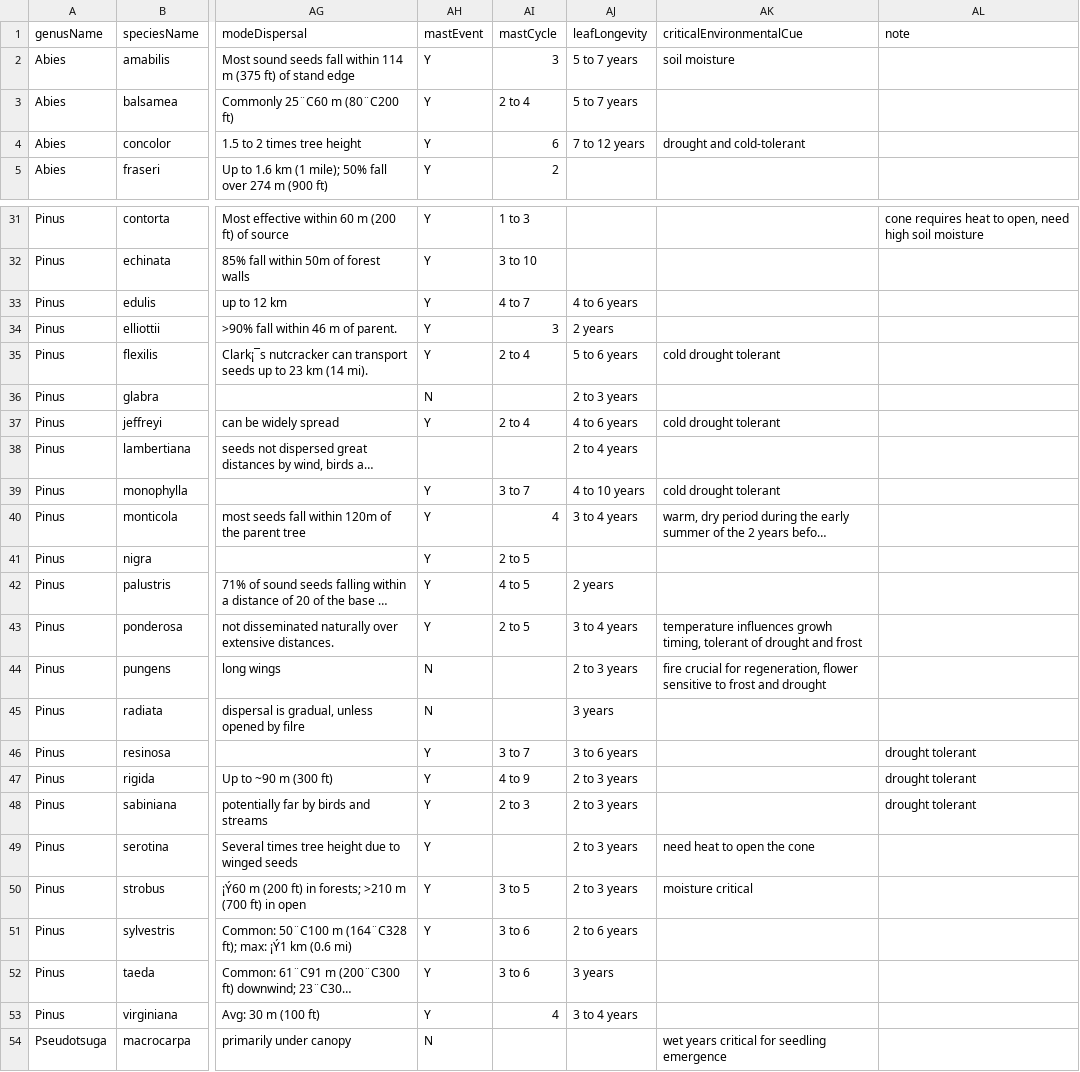
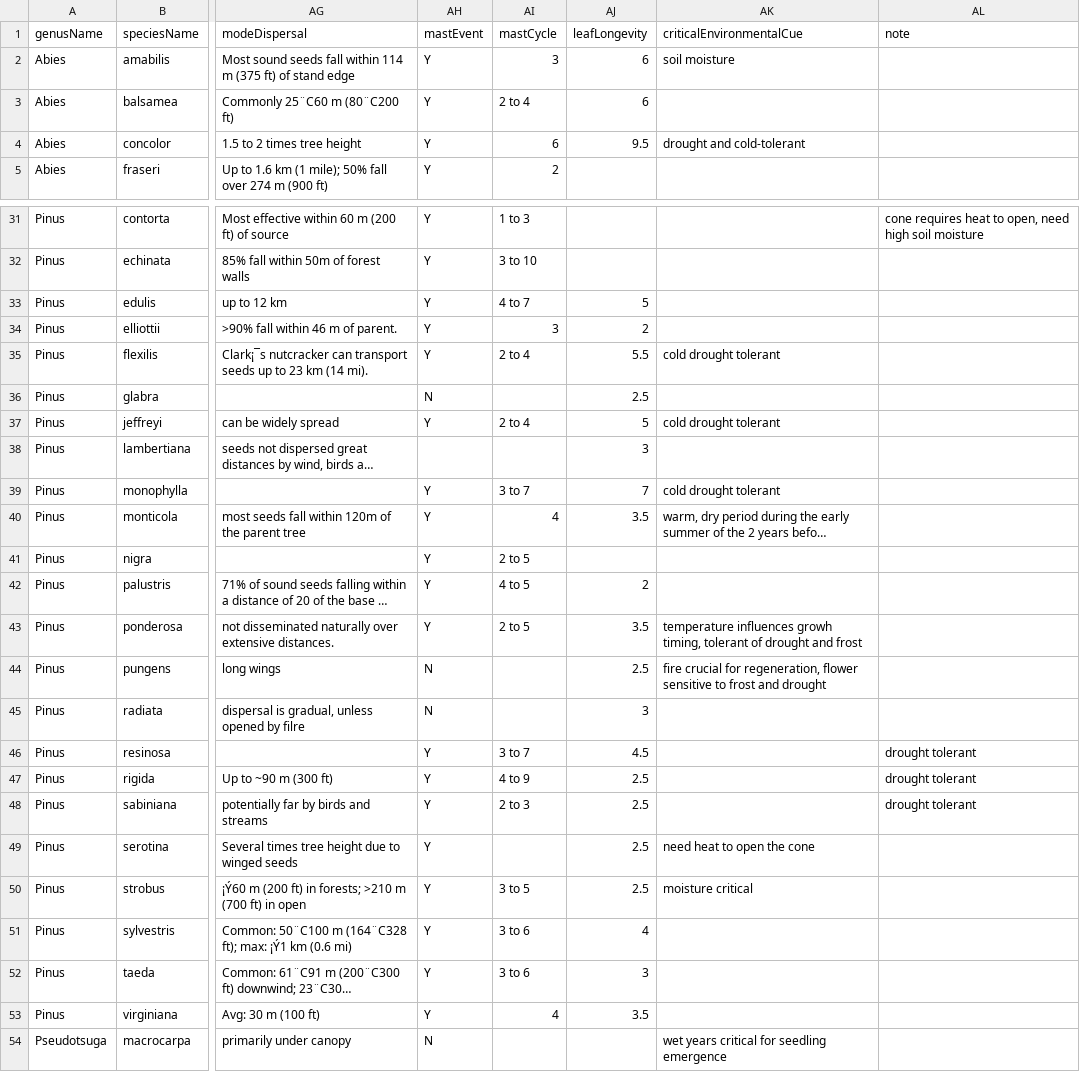
Before and after one commit to wangxm-forest/mast_trait, a CSV file: Data/silvics.csv, drawn as a sheet; only a part is shown, gaps mark what is left out; long unchanged cells end in …; the diff covers the shown part only; the diff names each change by its address in the sheet, - before the commit and + after, or states it on an @@ line.

Commit message:
Evergreen/Deciduous, and seed size

```diff
--- a/Data/silvics.csv
+++ b/Data/silvics.csv
-AJ2:AJ3 (leafLongevity): 5 to 7 years
+AJ2:AJ3 (leafLongevity): 6
-AJ4 (leafLongevity): 7 to 12 years
+AJ4 (leafLongevity): 9.5
-AJ33 (leafLongevity): 4 to 6 years
+AJ33 (leafLongevity): 5
-AJ34 (leafLongevity): 2 years
+AJ34 (leafLongevity): 2
-AJ35 (leafLongevity): 5 to 6 years
+AJ35 (leafLongevity): 5.5
-AJ36 (leafLongevity): 2 to 3 years
+AJ36 (leafLongevity): 2.5
-AJ37 (leafLongevity): 4 to 6 years
+AJ37 (leafLongevity): 5
-AJ38 (leafLongevity): 2 to 4 years
+AJ38 (leafLongevity): 3
-AJ39 (leafLongevity): 4 to 10 years
+AJ39 (leafLongevity): 7
-AJ40 (leafLongevity): 3 to 4 years
+AJ40 (leafLongevity): 3.5
-AJ42 (leafLongevity): 2 years
+AJ42 (leafLongevity): 2
-AJ43 (leafLongevity): 3 to 4 years
+AJ43 (leafLongevity): 3.5
-AJ44 (leafLongevity): 2 to 3 years
+AJ44 (leafLongevity): 2.5
-AJ45 (leafLongevity): 3 years
+AJ45 (leafLongevity): 3
-AJ46 (leafLongevity): 3 to 6 years
+AJ46 (leafLongevity): 4.5
-AJ47:AJ50 (leafLongevity): 2 to 3 years
+AJ47:AJ50 (leafLongevity): 2.5
-AJ51 (leafLongevity): 2 to 6 years
+AJ51 (leafLongevity): 4
-AJ52 (leafLongevity): 3 years
+AJ52 (leafLongevity): 3
-AJ53 (leafLongevity): 3 to 4 years
+AJ53 (leafLongevity): 3.5
```
Also changed, not shown: 2 edited cells elsewhere in this file.
